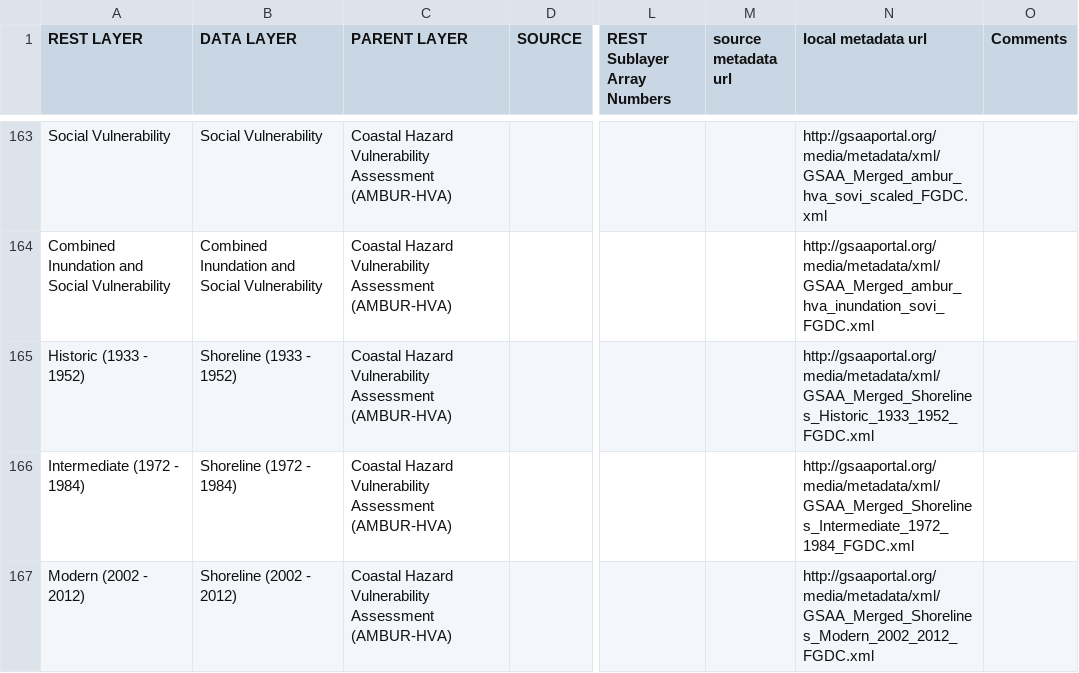
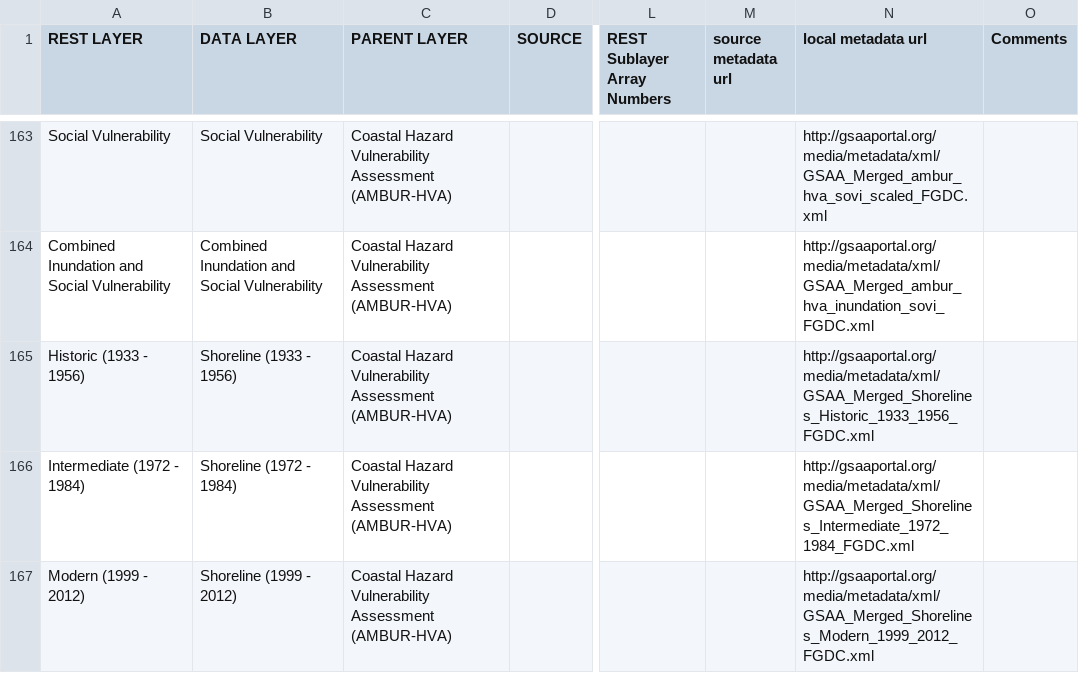
Before and after one commit to gsaaportal/marco-portal, a CSV file: marco/general/management/controlFileMaster.csv, drawn as a sheet; only a part is shown, gaps mark what is left out; the diff names each change by its address in the sheet, - before the commit and + after, or states it on an @@ line.

Commit message:
Fixed up AMBUR history shoreline names.

```diff
--- a/marco/general/management/controlFileMaster.csv
+++ b/marco/general/management/controlFileMaster.csv
-A165 (REST LAYER): Historic (1933 - 1952)
+A165 (REST LAYER): Historic (1933 - 1956)
-B165 (DATA LAYER): Shoreline (1933 - 1952)
+B165 (DATA LAYER): Shoreline (1933 - 1956)
-N165 (local metadata url): http://gsaaportal.org/media/metadata/xml/GSAA_Merged_Shorelines_Historic_1933_1952_FGDC.xml
+N165 (local metadata url): http://gsaaportal.org/media/metadata/xml/GSAA_Merged_Shorelines_Historic_1933_1956_FGDC.xml
-A167 (REST LAYER): Modern (2002 - 2012)
+A167 (REST LAYER): Modern (1999 - 2012)
-B167 (DATA LAYER): Shoreline (2002 - 2012)
+B167 (DATA LAYER): Shoreline (1999 - 2012)
-N167 (local metadata url): http://gsaaportal.org/media/metadata/xml/GSAA_Merged_Shorelines_Modern_2002_2012_FGDC.xml
+N167 (local metadata url): http://gsaaportal.org/media/metadata/xml/GSAA_Merged_Shorelines_Modern_1999_2012_FGDC.xml
```
